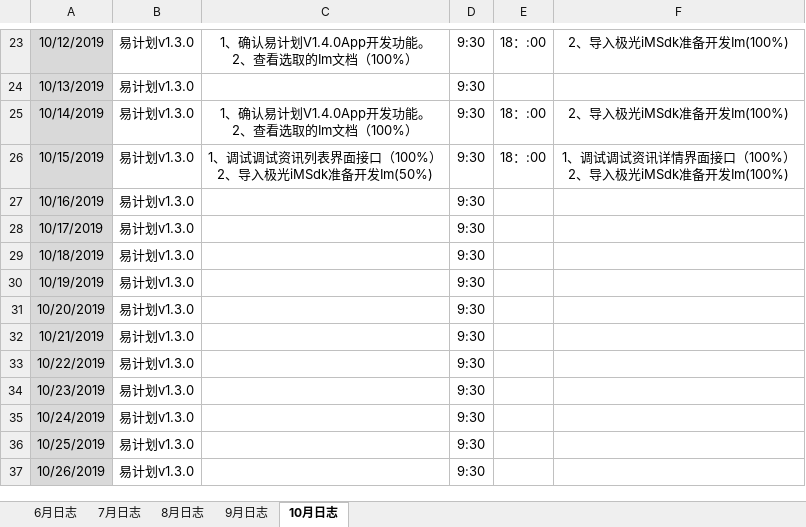
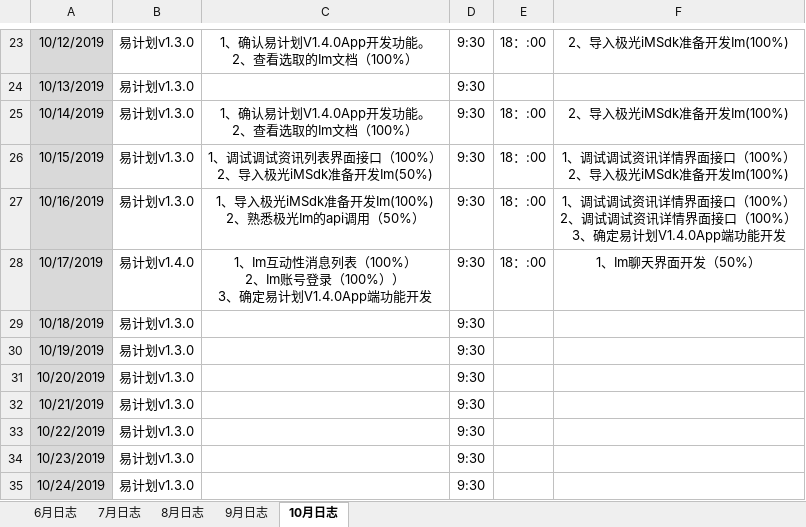
Before and after one commit to xiaofengshen/heheh, an Excel workbook: 易超_1工作·日志.xlsx, sheet 10月日志, drawn as a sheet; only a part is shown, gaps mark what is left out; the shorter side is filled out with more unchanged rows; values as stored, in another font and other column widths than the file's, no borders; ↵ is a line break in a cell; the diff names each change by its address in the sheet, - before the commit and + after, or states it on an @@ line.

Commit message:
20191010

```diff
--- a/易超_1工作·日志.xlsx (sheet 10月日志)
+++ b/易超_1工作·日志.xlsx (sheet 10月日志)
-C27: (empty)
+C27: 1、导入极光iMSdk准备开发Im(100%) ↵ 2、熟悉极光Im的api调用（50%）
-E27:E28: (empty)
+E27:E28: 18：:00
-F27: (empty)
+F27: 1、调试调试资讯详情界面接口（100%） ↵ 2、调试调试资讯详情界面接口（100%） ↵ 3、确定易计划V1.4.0App端功能开发
-B28: 易计划v1.3.0
+B28: 易计划v1.4.0
-C28: (empty)
+C28: 1、Im互动性消息列表（100%） ↵ 2、Im账号登录（100%）） ↵ 3、确定易计划V1.4.0App端功能开发
-F28: (empty)
+F28: 1、Im聊天界面开发（50%）
```
